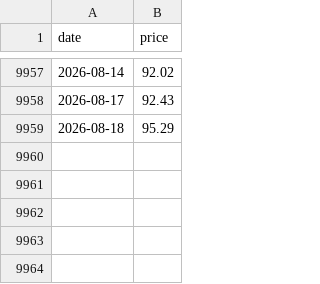
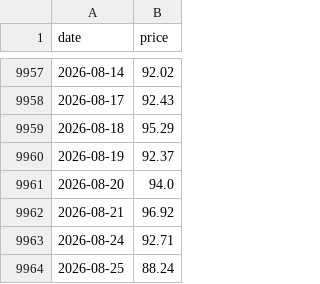
Before and after one commit to javiglejun/eia-brent-daily, a CSV file: eia_brent.csv, drawn as a sheet; only a part is shown, gaps mark what is left out; the diff names each change by its address in the sheet, - before the commit and + after, or states it on an @@ line.

```diff
--- a/eia_brent.csv
+++ b/eia_brent.csv
+row 9960: 2026-08-19 | 92.37
+row 9961: 2026-08-20 | 94.0
+row 9962: 2026-08-21 | 96.92
+row 9963: 2026-08-24 | 92.71
+row 9964: 2026-08-25 | 88.24
```
